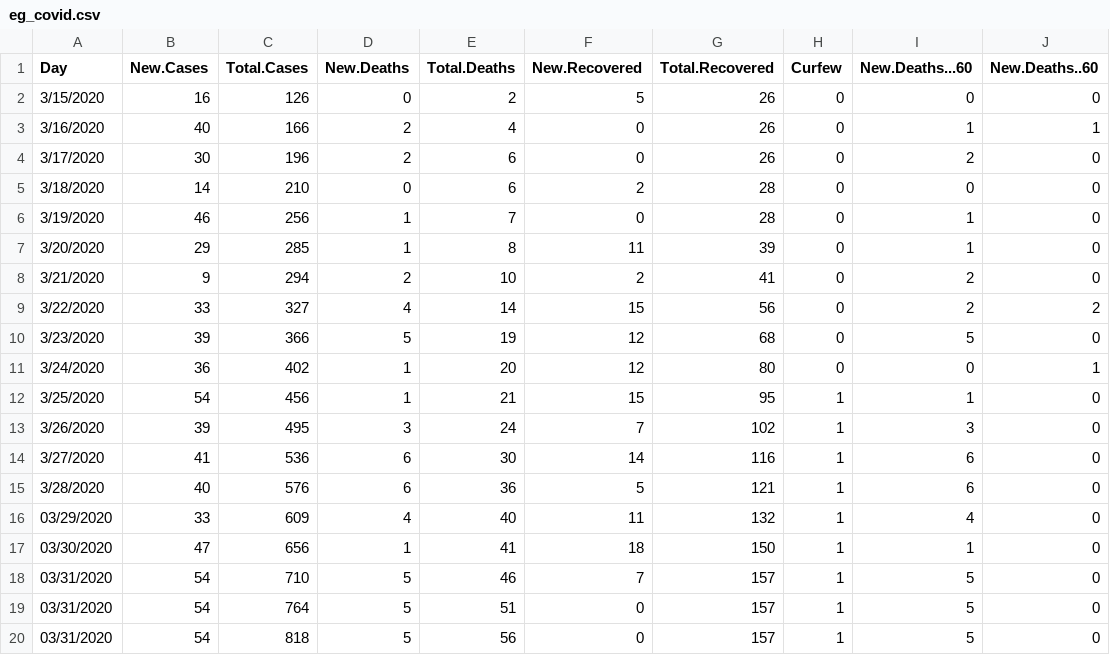
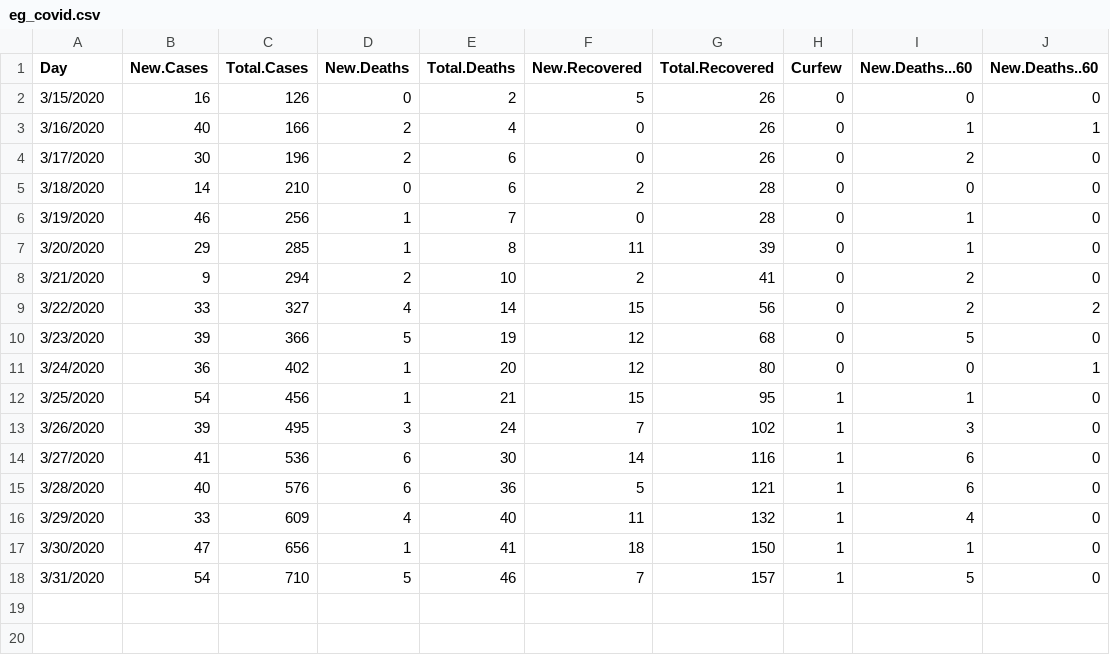
Before and after one commit to Sherif-Embarak/covid-19-egy, a CSV file: eg_covid.csv, drawn as a sheet; the diff names each change by its address in the sheet, - before the commit and + after, or states it on an @@ line.

```diff
--- a/eg_covid.csv
+++ b/eg_covid.csv
-A16 (Day): 03/29/2020
+A16 (Day): 3/29/2020
-A17 (Day): 03/30/2020
+A17 (Day): 3/30/2020
-A18 (Day): 03/31/2020
+A18 (Day): 3/31/2020
-row 19: 03/31/2020 | 54 | 764 | 5 | 51 | 0 | 157 | 1 | 5 | 0
-row 20: 03/31/2020 | 54 | 818 | 5 | 56 | 0 | 157 | 1 | 5 | 0
```
Also changed, not shown: 1 other file.
